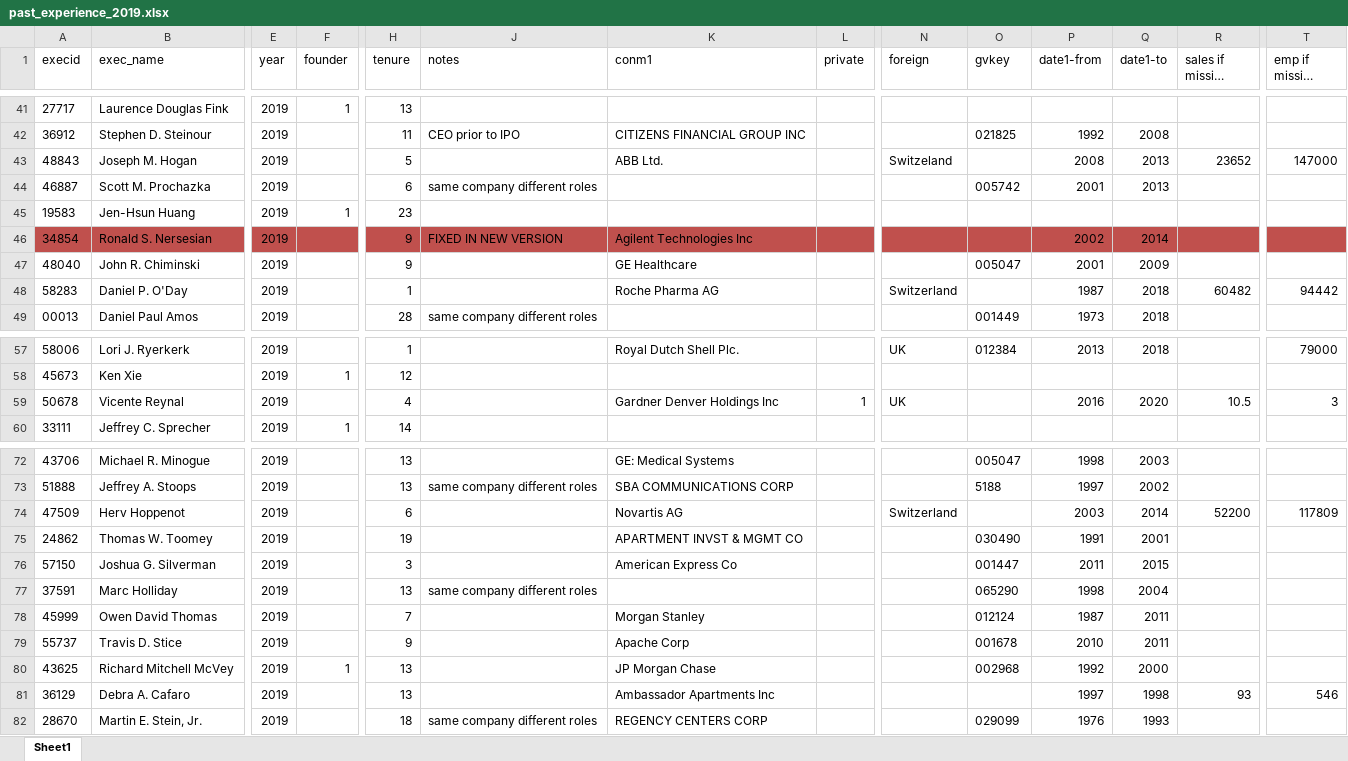
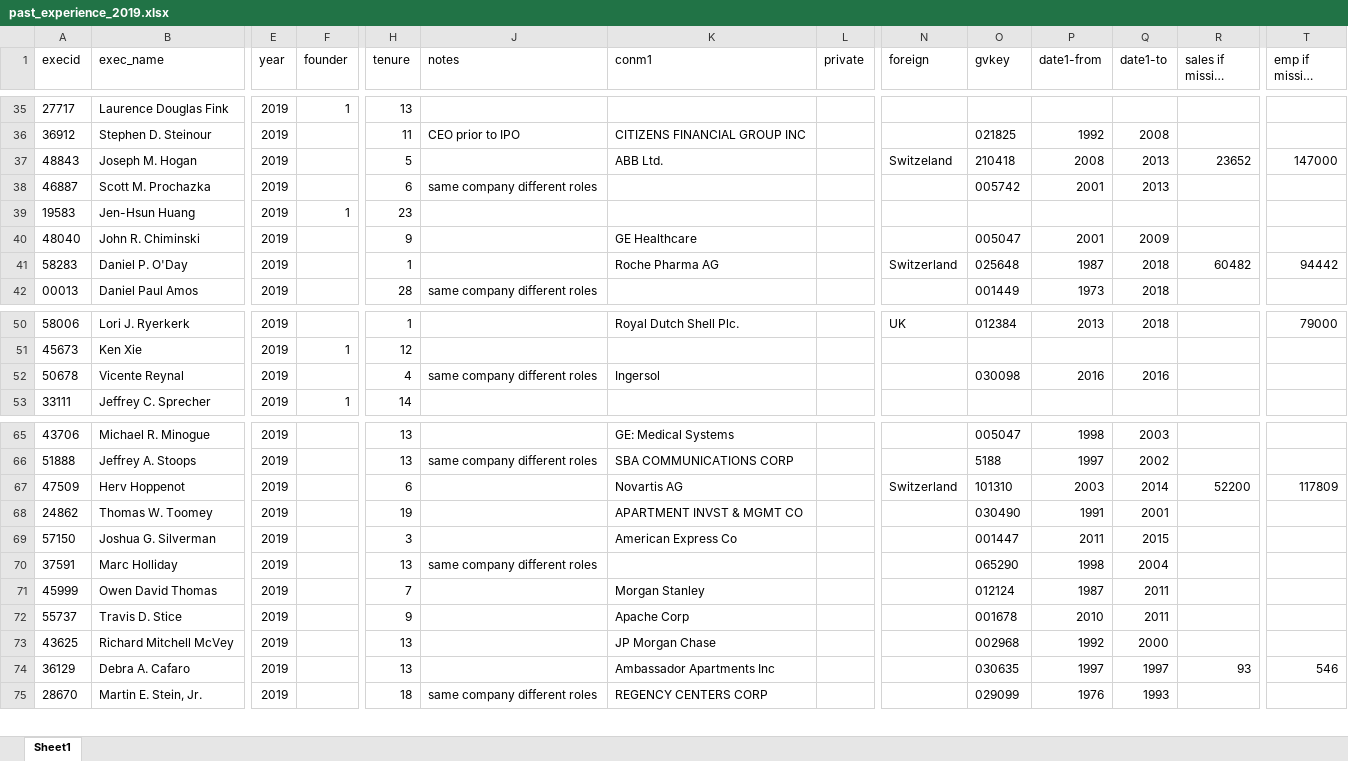
Before and after one commit to amirkp/ceo, an Excel workbook: Misc Data/past_experience_2019.xlsx, sheet Sheet1, drawn as a sheet; only a part is shown, gaps mark what is left out; long unchanged cells end in …; values as stored, in another font and other column widths than the file's, no borders; removed rows and columns are numbered as before the commit, all else as after; rows hold the shown columns only; the diff covers the shown part only; the diff names each change by its address in the sheet, - before the commit and + after, or states it on an @@ line.

Commit message:
Missing data update
Found gvkey for a number of CEOs with missing characteristics.  The missing chars subsample in now partitioned into (i) gvkey for the missing ones (ii) founder CEOs (iii) those with no records for them, e.g. past experience at a private firm with not segment data

```diff
--- a/Misc Data/past_experience_2019.xlsx (sheet Sheet1)
+++ b/Misc Data/past_experience_2019.xlsx (sheet Sheet1)
-O37 (gvkey): (empty)
+O37 (gvkey): 210418
-row 46: 34854 | Ronald S. Nersesian | 2019 |  | 9 | FIXED IN NEW VERSION | Agilent Technologies Inc |  |  |  | 2002 | 2014
-O41 (gvkey): (empty)
+O41 (gvkey): 025648
-J52 (notes): (empty)
+J52 (notes): same company different roles
-K52 (conm1): Gardner Denver Holdings Inc
+K52 (conm1): Ingersol
-L52 (private): 1
+L52 (private): (empty)
-N52 (foreign): UK
+N52 (foreign): (empty)
-O52 (gvkey): (empty)
+O52 (gvkey): 030098
-Q52 (date1-to): 2020
+Q52 (date1-to): 2016
-R52 (sales if missing gveky): 10.5
+R52 (sales if missing gveky): (empty)
-T52 (emp if missing gvkey): 3
+T52 (emp if missing gvkey): (empty)
-O67 (gvkey): (empty)
+O67 (gvkey): 101310
-F73 (founder): 1
+F73 (founder): (empty)
-O74 (gvkey): (empty)
+O74 (gvkey): 030635
-Q74 (date1-to): 1998
+Q74 (date1-to): 1997
```
Also changed, not shown: 6 removed rows and 6 edited cells elsewhere in this sheet, formulas that keep their value, 1 other file.
